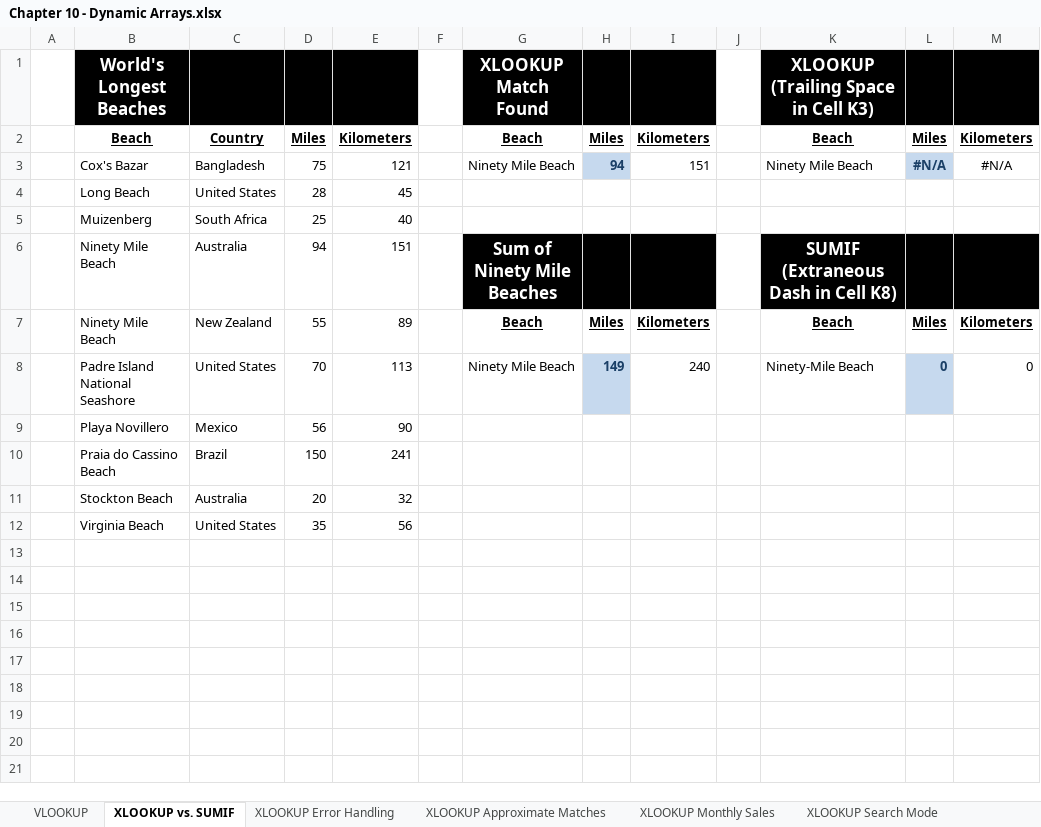
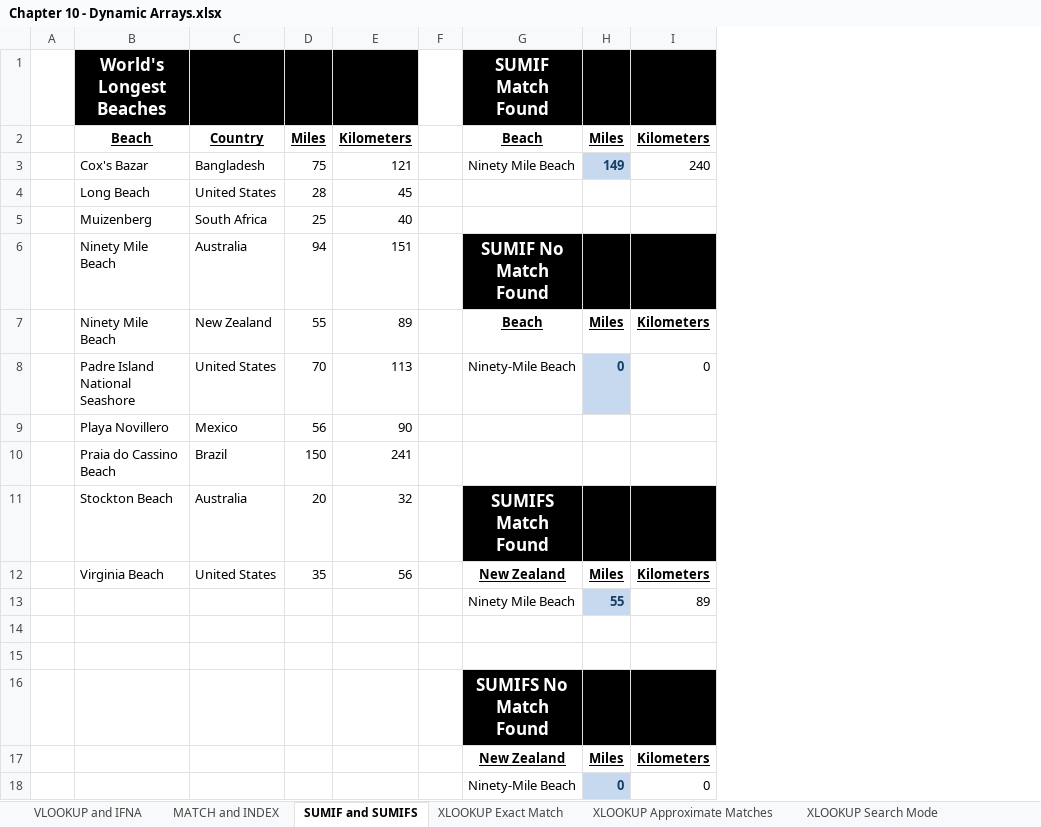
Before and after one commit to PacktPublishing/Exploring-Microsoft-Excels-Hidden-Treasures, an Excel workbook: Chapter10/Chapter 10 - Dynamic Arrays.xlsx, sheet SUMIF and SUMIFS, drawn as a sheet; values as stored, in another font and other column widths than the file's, no borders; removed rows and columns are numbered as before the commit, all else as after; the diff names each change by its address in the sheet, - before the commit and + after, or states it on an @@ line.

```diff
--- a/Chapter10/Chapter 10 - Dynamic Arrays.xlsx (sheet SUMIF and SUMIFS)
+++ b/Chapter10/Chapter 10 - Dynamic Arrays.xlsx (sheet SUMIF and SUMIFS)
-sheet tab: VLOOKUP
+sheet tab: VLOOKUP and IFNA
-sheet tab: XLOOKUP vs. SUMIF
+sheet tab: SUMIF and SUMIFS
-sheet tab: XLOOKUP Error Handling
+sheet tab: XLOOKUP Exact Match
-column J, empty
-column K, rows 1-8: XLOOKUP (Trailing Space in Cell K3) | Beach | Ninety Mile Beach |  |  | SUMIF (Extraneous Dash in Cell K8) | Beach | Ninety-Mile Beach
-column L, rows 2-8: Miles | #N/A |  |  |  | Miles | 0
-column M, rows 2-8: Kilometers | #N/A |  |  |  | Kilometers | 0
-G1: XLOOKUP Match Found
+G1: SUMIF Match Found
-H3: 94
+H3: 149
-I3: 151
+I3: 240
-G6: Sum of Ninety Mile Beaches
+G6: SUMIF No Match Found
-G8: Ninety Mile Beach
+G8: Ninety-Mile Beach
-H8: 149
+H8: 0
-I8: 240
+I8: 0
-G11: (empty)
+G11: SUMIFS Match Found
-G11:I11 fill: none
+G11:I11 fill: #000000
-G12: (empty)
+G12: New Zealand
-H12: (empty)
+H12: Miles
-I12: (empty)
+I12: Kilometers
+row 13:  |  |  |  |  |  | Ninety Mile Beach | 55 | 89
+row 14: (empty)
+row 15: (empty)
+row 16:  |  |  |  |  |  | SUMIFS No Match Found
+row 17:  |  |  |  |  |  | New Zealand | Miles | Kilometers
+row 18:  |  |  |  |  |  | Ninety-Mile Beach | 0 | 0
```
Also changed, not shown: sheet Dynamic Amortization Table, sheet FILTER, sheet RANDARRAY, sheet MATCH and INDEX, sheet VLOOKUP and IFNA, sheet SORT and SORTBY, 5 more sheets, other sheet tabs, formulas that keep their value, charts or pictures.
